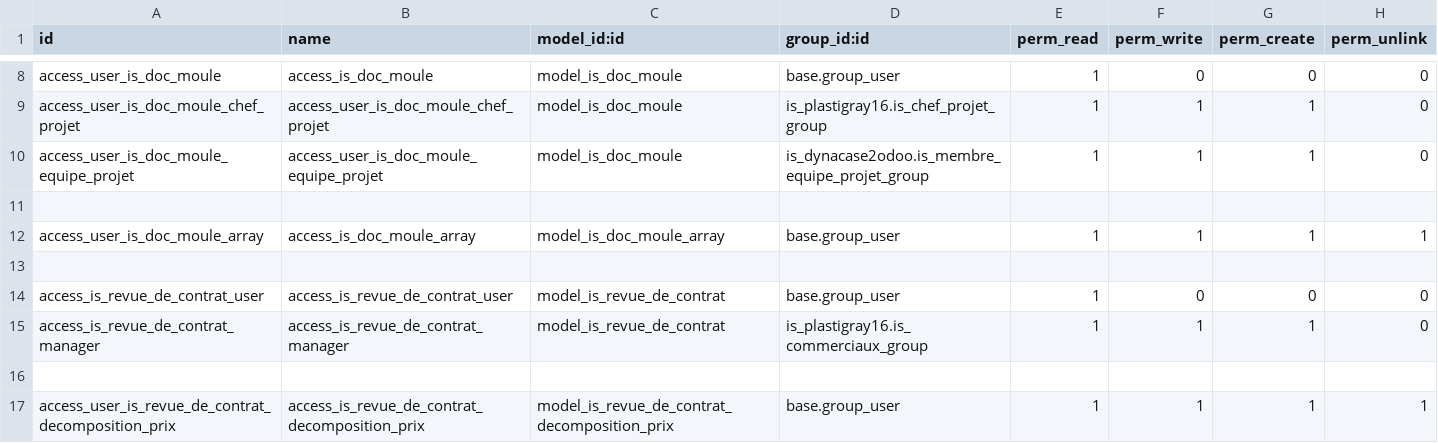
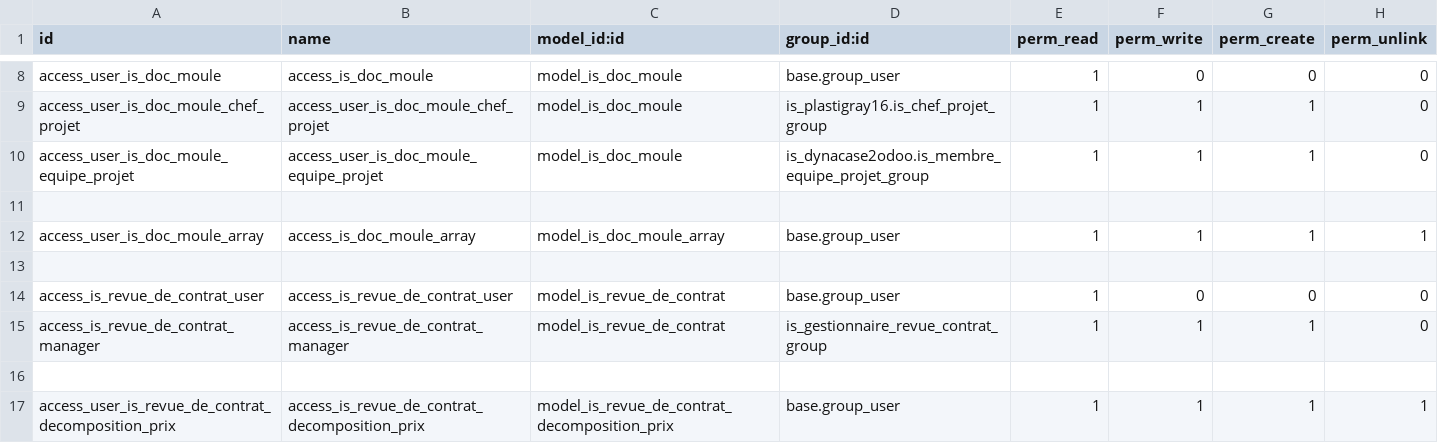
Before and after one commit to tonygalmiche/is_dynacase2odoo, a CSV file: security/ir.model.access.csv, drawn as a sheet; only a part is shown, gaps mark what is left out.

```diff
--- a/security/ir.model.access.csv
+++ b/security/ir.model.access.csv
@@ -14,3 +14,3 @@ access_user_is_doc_moule_array,access_is_doc_moule_array,model_is_doc_moule_arra
 access_is_revue_de_contrat_user,access_is_revue_de_contrat_user,model_is_revue_de_contrat,base.group_user,1,0,0,0
-access_is_revue_de_contrat_manager,access_is_revue_de_contrat_manager,model_is_revue_de_contrat,is_plastigray16.is_commerciaux_group,1,1,1,0
+access_is_revue_de_contrat_manager,access_is_revue_de_contrat_manager,model_is_revue_de_contrat,is_gestionnaire_revue_contrat_group,1,1,1,0
 
```
Also changed, not shown: 3 other files.
